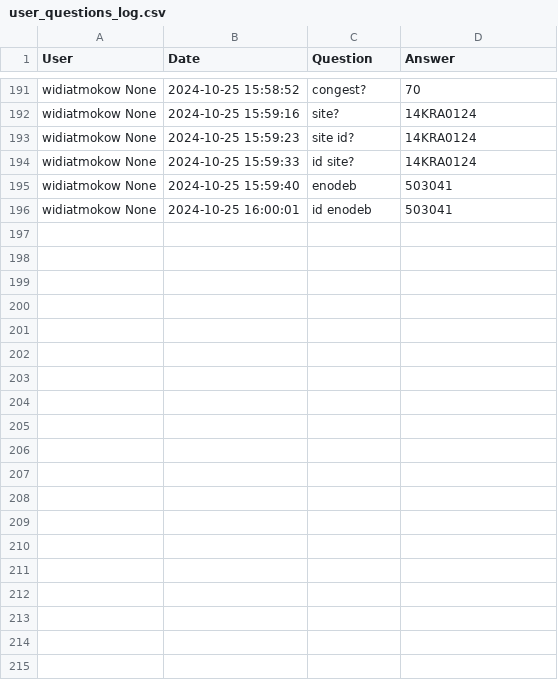
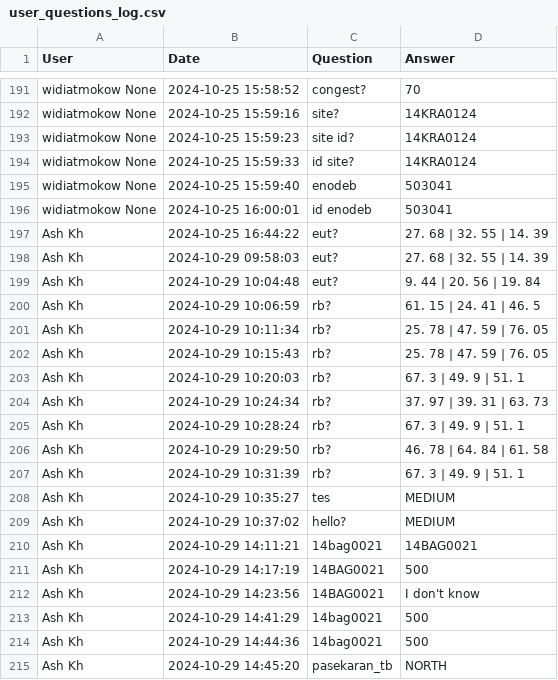
Before and after one commit to ashkhfi/bot-tele1, a CSV file: user_questions_log.csv, drawn as a sheet; only a part is shown, gaps mark what is left out; the diff covers the shown part only.

```diff
--- a/user_questions_log.csv
+++ b/user_questions_log.csv
@@ -196 +196,20 @@ widiatmokow None,2024-10-25 15:59:40,enodeb,503041
 widiatmokow None,2024-10-25 16:00:01,id enodeb,503041
+Ash Kh,2024-10-25 16:44:22,eut?,27. 68 | 32. 55 | 14. 39
+Ash Kh,2024-10-29 09:58:03,eut?,27. 68 | 32. 55 | 14. 39
+Ash Kh,2024-10-29 10:04:48,eut?,9. 44 | 20. 56 | 19. 84
+Ash Kh,2024-10-29 10:06:59,rb?,61. 15 | 24. 41 | 46. 5
+Ash Kh,2024-10-29 10:11:34,rb?,25. 78 | 47. 59 | 76. 05
+Ash Kh,2024-10-29 10:15:43,rb?,25. 78 | 47. 59 | 76. 05
+Ash Kh,2024-10-29 10:20:03,rb?,67. 3 | 49. 9 | 51. 1
+Ash Kh,2024-10-29 10:24:34,rb?,37. 97 | 39. 31 | 63. 73
+Ash Kh,2024-10-29 10:28:24,rb?,67. 3 | 49. 9 | 51. 1
+Ash Kh,2024-10-29 10:29:50,rb?,46. 78 | 64. 84 | 61. 58
+Ash Kh,2024-10-29 10:31:39,rb?,67. 3 | 49. 9 | 51. 1
+Ash Kh,2024-10-29 10:35:27,tes,MEDIUM
+Ash Kh,2024-10-29 10:37:02,hello?,MEDIUM
+Ash Kh,2024-10-29 14:11:21,14bag0021,14BAG0021
+Ash Kh,2024-10-29 14:17:19,14BAG0021,500
+Ash Kh,2024-10-29 14:23:56,14BAG0021,I don't know
+Ash Kh,2024-10-29 14:41:29,14bag0021,500
+Ash Kh,2024-10-29 14:44:36,14bag0021,500
+Ash Kh,2024-10-29 14:45:20,pasekaran_tb,NORTH
```
Also changed, not shown: 30 added rows elsewhere in this file, 12 other files.
